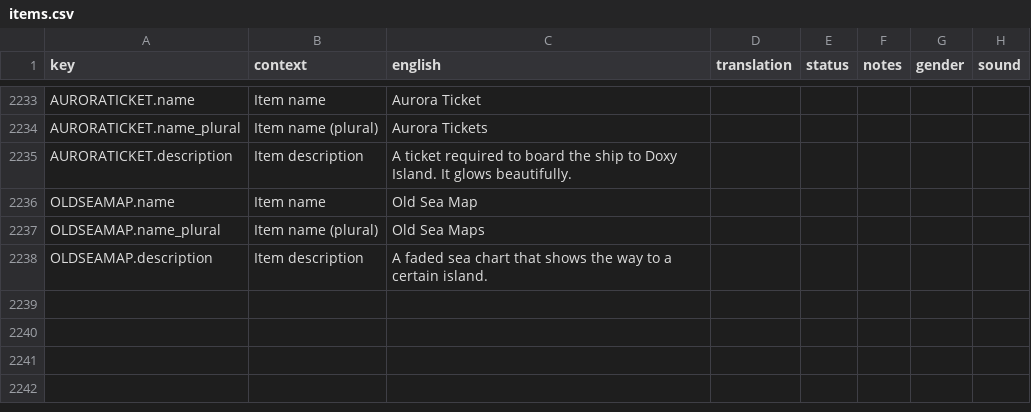
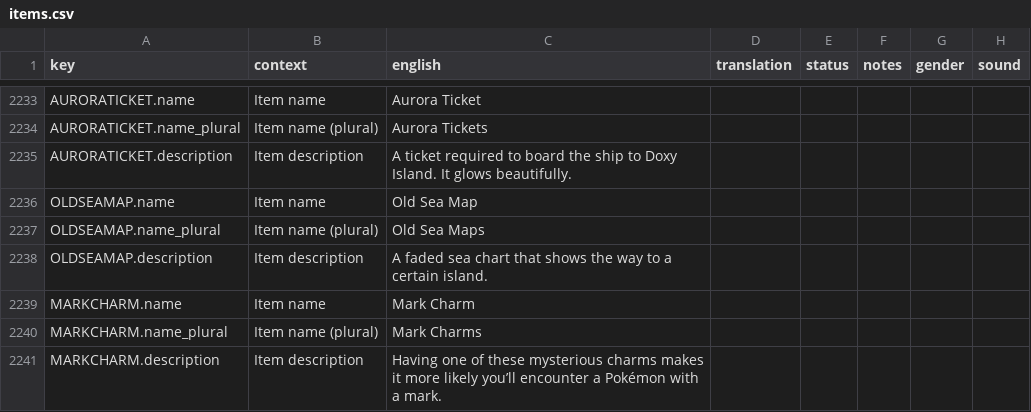
Before and after one commit to Iridescent-Indigo-Team/iridescent-indigo, a CSV file: src/assets/locales/de/items.csv, drawn as a sheet; only a part is shown, gaps mark what is left out; the diff names each change by its address in the sheet, - before the commit and + after, or states it on an @@ line.

```diff
--- a/src/assets/locales/de/items.csv
+++ b/src/assets/locales/de/items.csv
+row 2239: MARKCHARM.name | Item name | Mark Charm
+row 2240: MARKCHARM.name_plural | Item name (plural) | Mark Charms
+row 2241: MARKCHARM.description | Item description | Having one of these mysterious charms makes it more likely you’ll encounter a Pokémon with a mark.
```
Also changed, not shown: src/assets/locales/de/scripts.csv, src/assets/locales/es/scripts.csv, 50 other files.
